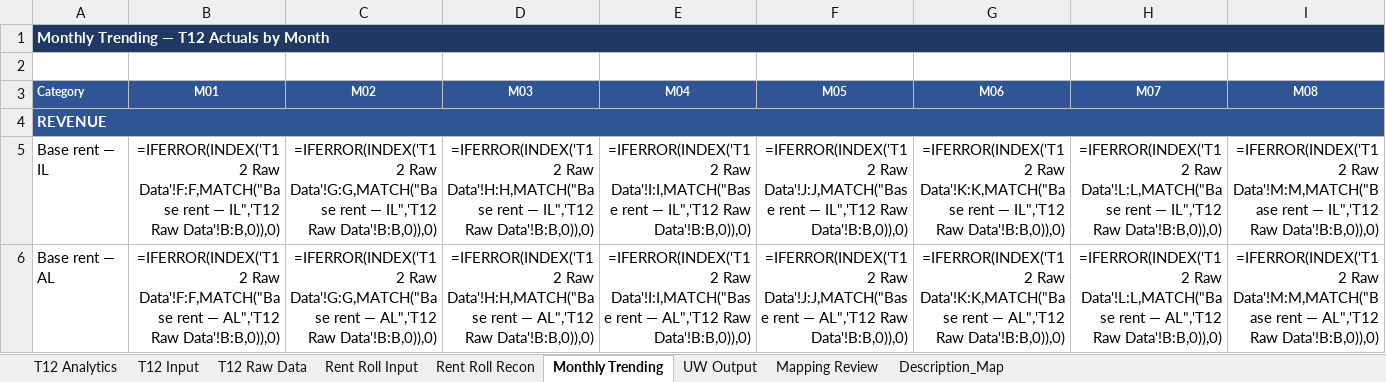
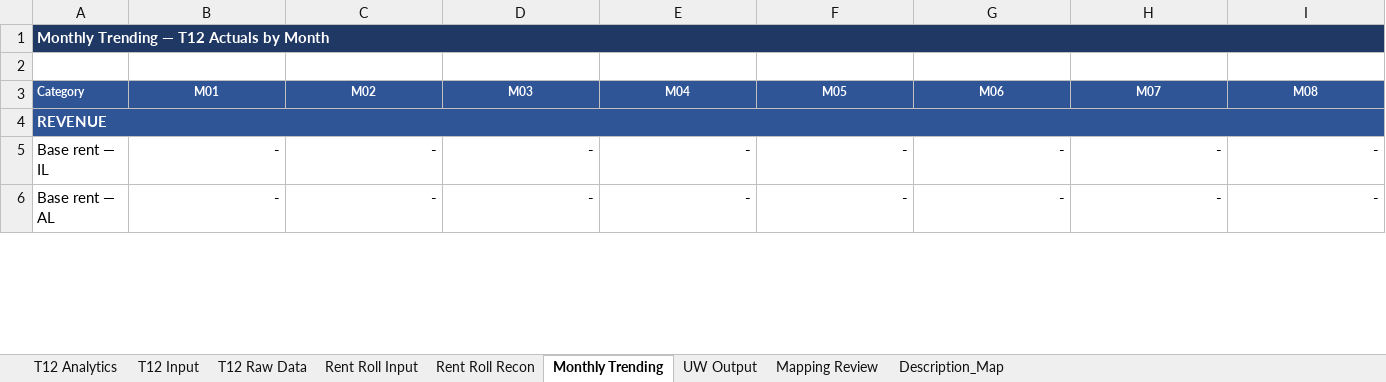
Before and after one commit to ErikJ-Stack/rent-roll-normalizer, an Excel workbook: ALF_Financial_Analyzer_Only.xlsx, sheet Monthly Trending, drawn as a sheet; only a part is shown; values as stored, in another font and other column widths than the file's, no borders; formulas without a stored value are shown as written; the diff covers the shown part only; the diff names each change by its address in the sheet, - before the commit and + after, or states it on an @@ line.

```diff
--- a/ALF_Financial_Analyzer_Only.xlsx (sheet Monthly Trending)
+++ b/ALF_Financial_Analyzer_Only.xlsx (sheet Monthly Trending)
-B5 (M01): =IFERROR(INDEX('T12 Raw Data'!F:F,MATCH("Base rent — IL",'T12 Raw Data'!B:B,0)),0)
+B5 (M01): -
-C5 (M02): =IFERROR(INDEX('T12 Raw Data'!G:G,MATCH("Base rent — IL",'T12 Raw Data'!B:B,0)),0)
+C5 (M02): -
-D5 (M03): =IFERROR(INDEX('T12 Raw Data'!H:H,MATCH("Base rent — IL",'T12 Raw Data'!B:B,0)),0)
+D5 (M03): -
-E5 (M04): =IFERROR(INDEX('T12 Raw Data'!I:I,MATCH("Base rent — IL",'T12 Raw Data'!B:B,0)),0)
+E5 (M04): -
-F5 (M05): =IFERROR(INDEX('T12 Raw Data'!J:J,MATCH("Base rent — IL",'T12 Raw Data'!B:B,0)),0)
+F5 (M05): -
-G5 (M06): =IFERROR(INDEX('T12 Raw Data'!K:K,MATCH("Base rent — IL",'T12 Raw Data'!B:B,0)),0)
+G5 (M06): -
-H5 (M07): =IFERROR(INDEX('T12 Raw Data'!L:L,MATCH("Base rent — IL",'T12 Raw Data'!B:B,0)),0)
+H5 (M07): -
-I5 (M08): =IFERROR(INDEX('T12 Raw Data'!M:M,MATCH("Base rent — IL",'T12 Raw Data'!B:B,0)),0)
+I5 (M08): -
-B6 (M01): =IFERROR(INDEX('T12 Raw Data'!F:F,MATCH("Base rent — AL",'T12 Raw Data'!B:B,0)),0)
+B6 (M01): -
-C6 (M02): =IFERROR(INDEX('T12 Raw Data'!G:G,MATCH("Base rent — AL",'T12 Raw Data'!B:B,0)),0)
+C6 (M02): -
-D6 (M03): =IFERROR(INDEX('T12 Raw Data'!H:H,MATCH("Base rent — AL",'T12 Raw Data'!B:B,0)),0)
+D6 (M03): -
-E6 (M04): =IFERROR(INDEX('T12 Raw Data'!I:I,MATCH("Base rent — AL",'T12 Raw Data'!B:B,0)),0)
+E6 (M04): -
-F6 (M05): =IFERROR(INDEX('T12 Raw Data'!J:J,MATCH("Base rent — AL",'T12 Raw Data'!B:B,0)),0)
+F6 (M05): -
-G6 (M06): =IFERROR(INDEX('T12 Raw Data'!K:K,MATCH("Base rent — AL",'T12 Raw Data'!B:B,0)),0)
+G6 (M06): -
-H6 (M07): =IFERROR(INDEX('T12 Raw Data'!L:L,MATCH("Base rent — AL",'T12 Raw Data'!B:B,0)),0)
+H6 (M07): -
-I6 (M08): =IFERROR(INDEX('T12 Raw Data'!M:M,MATCH("Base rent — AL",'T12 Raw Data'!B:B,0)),0)
+I6 (M08): -
```
Also changed, not shown: 816 edited cells elsewhere in this sheet, sheet Rent Roll Input, sheet T12 Raw Data, sheet T12 Input, sheet T12 Analytics, sheet Rent Roll Recon, sheet UW Output.
